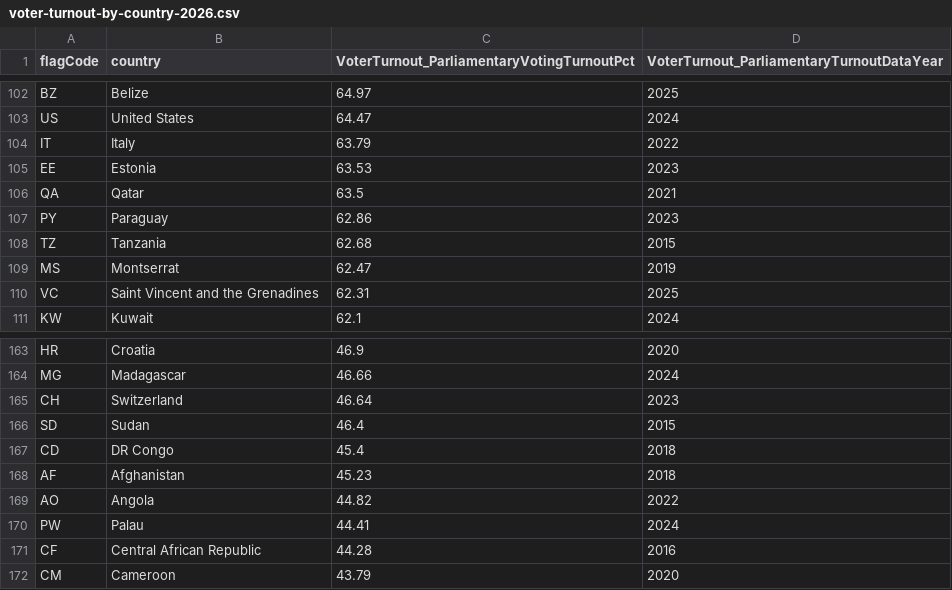
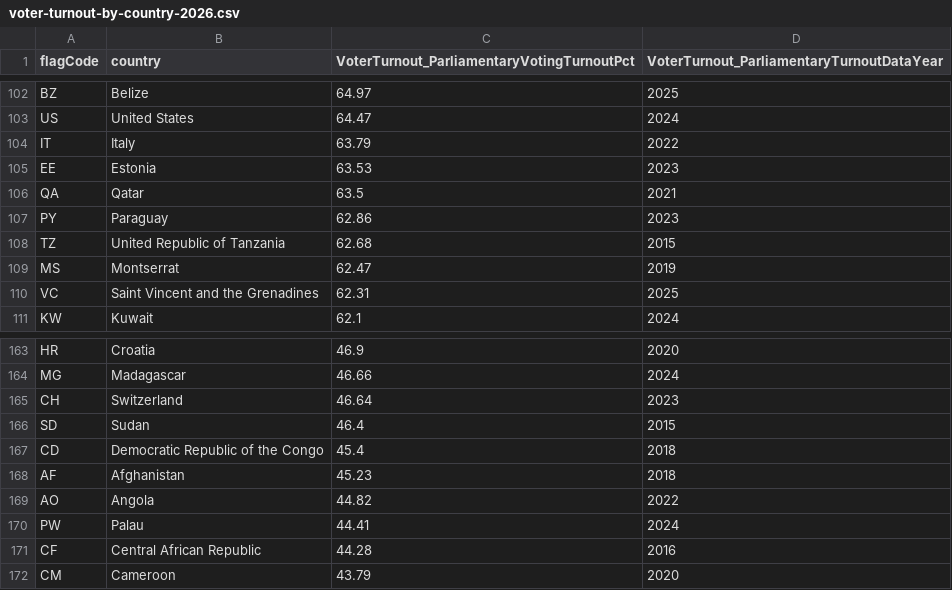
Before and after one commit to jrajawat/divided-by-two, a CSV file: data/voter-turnout-by-country-2026.csv, drawn as a sheet; only a part is shown, gaps mark what is left out.

Commit message:
fix data points

```diff
--- a/data/voter-turnout-by-country-2026.csv
+++ b/data/voter-turnout-by-country-2026.csv
@@ -107,3 +107,3 @@
 "PY","Paraguay",62.86,2023
-"TZ","Tanzania",62.68,2015
+"TZ","United Republic of Tanzania",62.68,2015
 "MS","Montserrat",62.47,2019
@@ -166,3 +166,3 @@
 "SD","Sudan",46.4,2015
-"CD","DR Congo",45.4,2018
+"CD","Democratic Republic of the Congo",45.4,2018
 "AF","Afghanistan",45.23,2018
```
Also changed, not shown: 1 other file.
